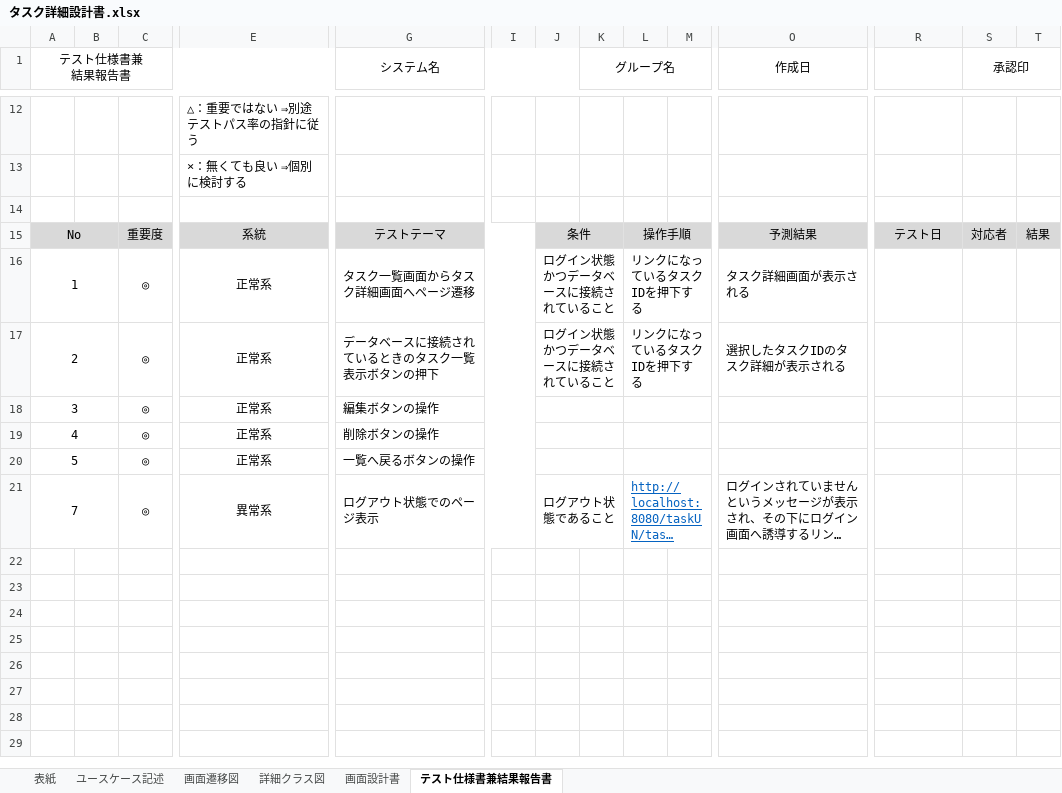
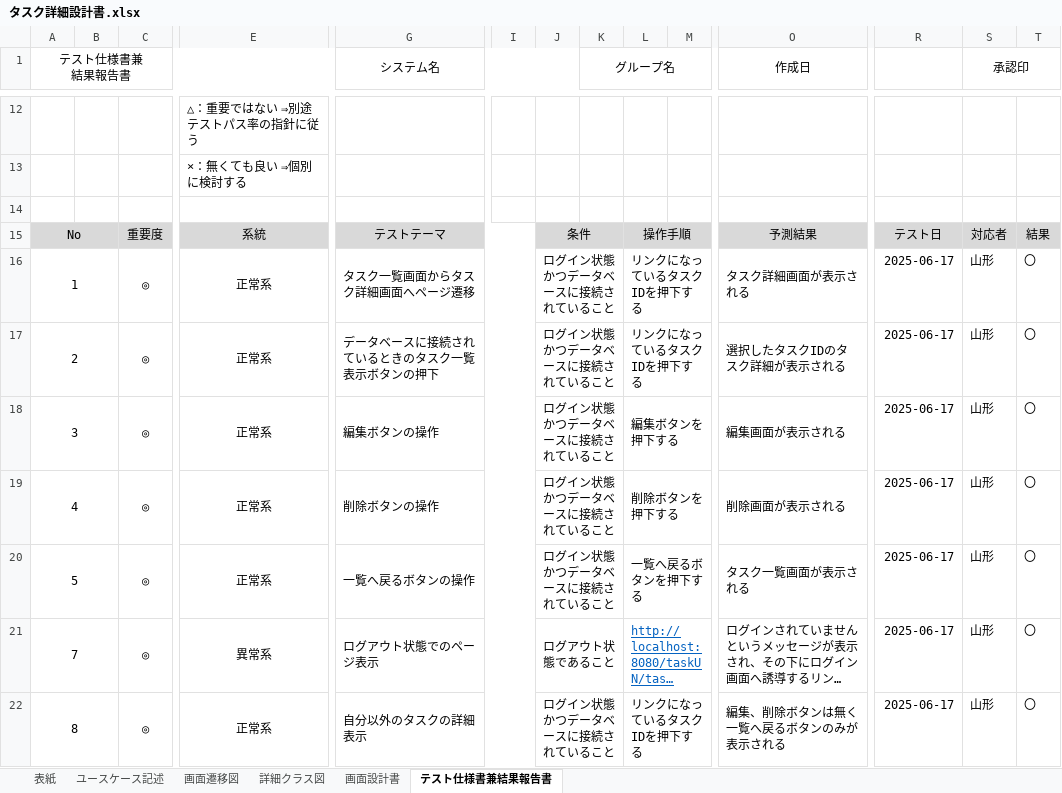
Before and after one commit to comsize-Furudate/taskUN, an Excel workbook: Documents/タスク詳細設計書.xlsx, sheet テスト仕様書兼結果報告書, drawn as a sheet; only a part is shown, gaps mark what is left out; long unchanged cells end in …; values as stored, in another font and other column widths than the file's, no borders; rows hold the shown columns only; the diff names each change by its address in the sheet, - before the commit and + after, or states it on an @@ line.

```diff
--- a/Documents/タスク詳細設計書.xlsx (sheet テスト仕様書兼結果報告書)
+++ b/Documents/タスク詳細設計書.xlsx (sheet テスト仕様書兼結果報告書)
-R16:R21: (empty)
+R16:R21: 2025-06-17
-S16:S21 (承認印): (empty)
+S16:S21 (承認印): 山形
-T16:T21: (empty)
+T16:T21: 〇
-J18:J20: (empty)
+J18:J20: ログイン状態かつデータベースに接続されていること
-L18: (empty)
+L18: 編集ボタンを押下する
-O18 (作成日): (empty)
+O18 (作成日): 編集画面が表示される
-L19: (empty)
+L19: 削除ボタンを押下する
-O19 (作成日): (empty)
+O19 (作成日): 削除画面が表示される
-L20: (empty)
+L20: 一覧へ戻るボタンを押下する
-O20 (作成日): (empty)
+O20 (作成日): タスク一覧画面が表示される
+row 22: 8 |  | ◎ | 正常系 | 自分以外のタスクの詳細表示 |  | ログイン状態かつデータベースに接続されていること |  | リンクになっているタスクIDを押下する |  | 編集、削除ボタンは無く一覧へ戻るボタンのみが表示される | 2025-06-17 | 山形 | 〇
```
Also changed, not shown: Documents/タスク一覧設計書.xlsx, Documents/登録機能詳細設計書.xlsx.
